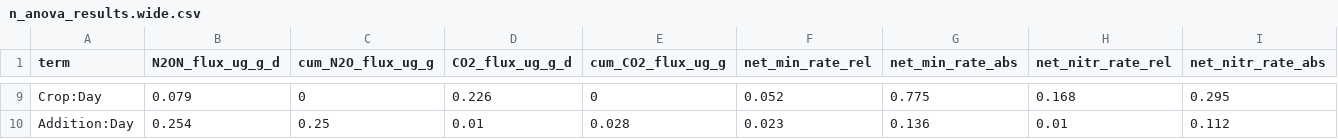
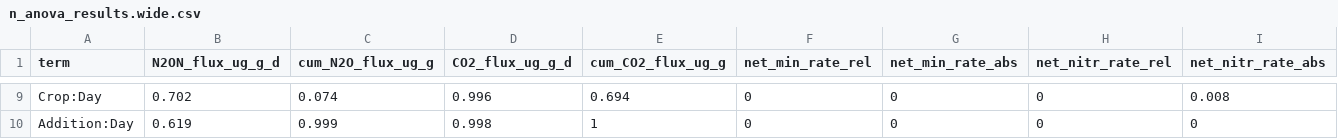
Before and after one commit to pommevilla/lamps_incubation, a CSV file: results/stats/n_anova_results.wide.csv, drawn as a sheet; only a part is shown, gaps mark what is left out; the diff covers the shown part only; the diff names each change by its address in the sheet, - before the commit and + after, or states it on an @@ line.

```diff
--- a/results/stats/n_anova_results.wide.csv
+++ b/results/stats/n_anova_results.wide.csv
-B9 (N2ON_flux_ug_g_d): 0.079
+B9 (N2ON_flux_ug_g_d): 0.702
-C9 (cum_N2O_flux_ug_g): 0
+C9 (cum_N2O_flux_ug_g): 0.074
-D9 (CO2_flux_ug_g_d): 0.226
+D9 (CO2_flux_ug_g_d): 0.996
-E9 (cum_CO2_flux_ug_g): 0
+E9 (cum_CO2_flux_ug_g): 0.694
-F9 (net_min_rate_rel): 0.052
+F9 (net_min_rate_rel): 0
-G9 (net_min_rate_abs): 0.775
+G9 (net_min_rate_abs): 0
-H9 (net_nitr_rate_rel): 0.168
+H9 (net_nitr_rate_rel): 0
-I9 (net_nitr_rate_abs): 0.295
+I9 (net_nitr_rate_abs): 0.008
-B10 (N2ON_flux_ug_g_d): 0.254
+B10 (N2ON_flux_ug_g_d): 0.619
-C10 (cum_N2O_flux_ug_g): 0.25
+C10 (cum_N2O_flux_ug_g): 0.999
-D10 (CO2_flux_ug_g_d): 0.01
+D10 (CO2_flux_ug_g_d): 0.998
-E10 (cum_CO2_flux_ug_g): 0.028
+E10 (cum_CO2_flux_ug_g): 1
-F10 (net_min_rate_rel): 0.023
+F10 (net_min_rate_rel): 0
-G10 (net_min_rate_abs): 0.136
+G10 (net_min_rate_abs): 0
-H10 (net_nitr_rate_rel): 0.01
+H10 (net_nitr_rate_rel): 0
-I10 (net_nitr_rate_abs): 0.112
+I10 (net_nitr_rate_abs): 0
```
Also changed, not shown: 133 edited cells elsewhere in this file, results/stats/n_anova_results.long.csv, 5 other files.
